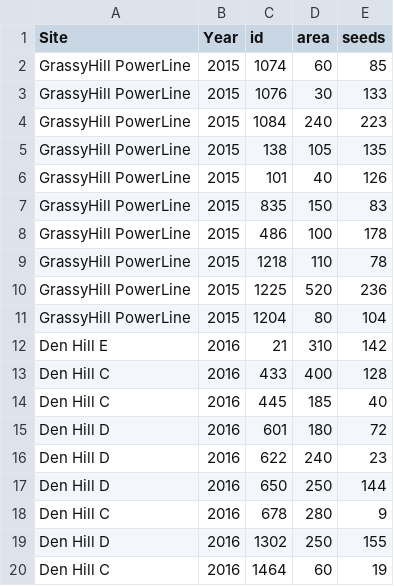
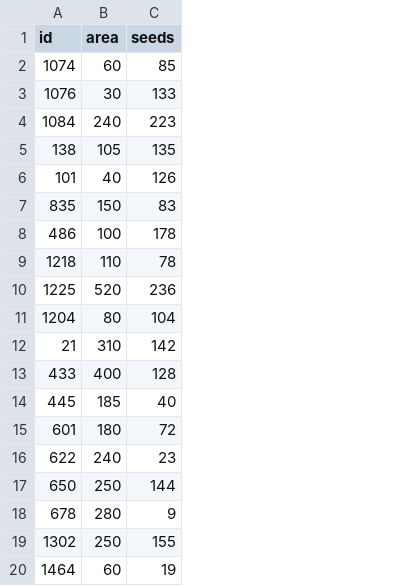
Before and after one commit to HankStevens/Primer-of-Ecology, a CSV file: data/seeds.csv, drawn as a sheet; the diff names each change by its address in the sheet, - before the commit and + after, or states it on an @@ line.

```diff
--- a/data/seeds.csv
+++ b/data/seeds.csv
-column A (Site), rows 2-20: GrassyHill PowerLine | GrassyHill PowerLine | GrassyHill PowerLine | GrassyHill PowerLine | GrassyHill PowerLine | GrassyHill PowerLine | GrassyHill PowerLine | GrassyHill PowerLine | GrassyHill PowerLine | GrassyHill PowerLine | Den Hill E | Den Hill C | Den Hill C | Den Hill D | Den Hill D | Den Hill D | Den Hill C | Den Hill D | Den Hill C
-column B (Year), rows 2-20: 2015 | 2015 | 2015 | 2015 | 2015 | 2015 | 2015 | 2015 | 2015 | 2015 | 2016 | 2016 | 2016 | 2016 | 2016 | 2016 | 2016 | 2016 | 2016
```
Also changed, not shown: data/coneflower.csv, 29 other files.
